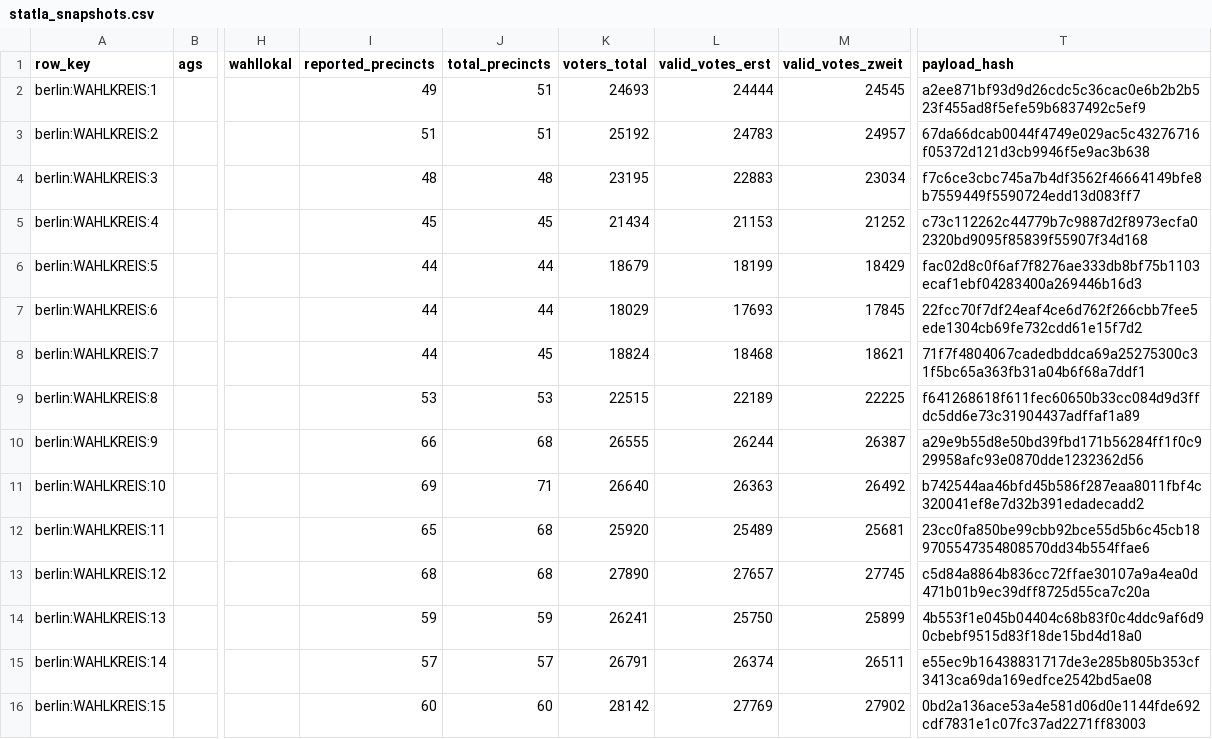
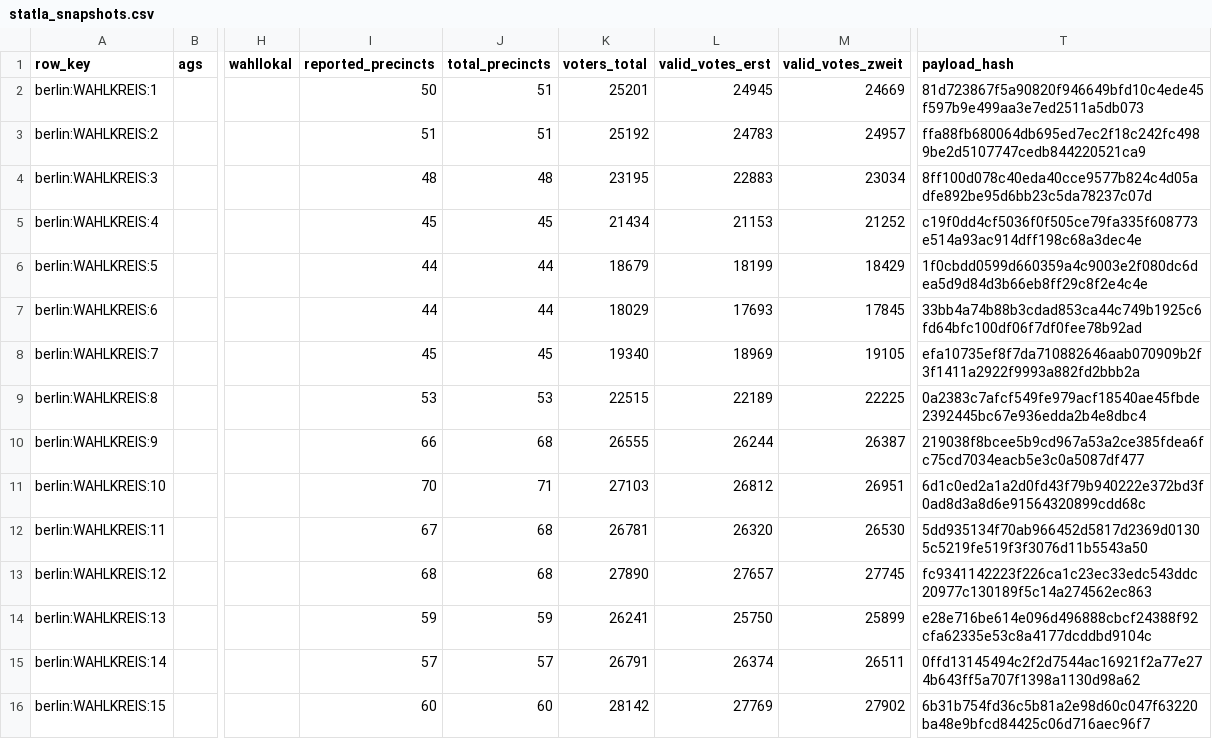
Before and after one commit to volzinnovation/wahl-monitor.de, a CSV file: data/2026-be/latest/statla_snapshots.csv, drawn as a sheet; only a part is shown, gaps mark what is left out; the diff covers the shown part only; the diff names each change by its address in the sheet, - before the commit and + after, or states it on an @@ line.

```diff
--- a/data/2026-be/latest/statla_snapshots.csv
+++ b/data/2026-be/latest/statla_snapshots.csv
-I2 (reported_precincts): 49
+I2 (reported_precincts): 50
-K2 (voters_total): 24693
+K2 (voters_total): 25201
-L2 (valid_votes_erst): 24444
+L2 (valid_votes_erst): 24945
-M2 (valid_votes_zweit): 24545
+M2 (valid_votes_zweit): 24669
-T2 (payload_hash): a2ee871bf93d9d26cdc5c36cac0e6b2b2b523f455ad8f5efe59b6837492c5ef9
+T2 (payload_hash): 81d723867f5a90820f946649bfd10c4ede45f597b9e499aa3e7ed2511a5db073
-T3 (payload_hash): 67da66dcab0044f4749e029ac5c43276716f05372d121d3cb9946f5e9ac3b638
+T3 (payload_hash): ffa88fb680064db695ed7ec2f18c242fc4989be2d5107747cedb844220521ca9
-T4 (payload_hash): f7c6ce3cbc745a7b4df3562f46664149bfe8b7559449f5590724edd13d083ff7
+T4 (payload_hash): 8ff100d078c40eda40cce9577b824c4d05adfe892be95d6bb23c5da78237c07d
-T5 (payload_hash): c73c112262c44779b7c9887d2f8973ecfa02320bd9095f85839f55907f34d168
+T5 (payload_hash): c19f0dd4cf5036f0f505ce79fa335f608773e514a93ac914dff198c68a3dec4e
-T6 (payload_hash): fac02d8c0f6af7f8276ae333db8bf75b1103ecaf1ebf04283400a269446b16d3
+T6 (payload_hash): 1f0cbdd0599d660359a4c9003e2f080dc6dea5d9d84d3b66eb8ff29c8f2e4c4e
-T7 (payload_hash): 22fcc70f7df24eaf4ce6d762f266cbb7fee5ede1304cb69fe732cdd61e15f7d2
+T7 (payload_hash): 33bb4a74b88b3cdad853ca44c749b1925c6fd64bfc100df06f7df0fee78b92ad
-I8 (reported_precincts): 44
+I8 (reported_precincts): 45
-K8 (voters_total): 18824
+K8 (voters_total): 19340
-L8 (valid_votes_erst): 18468
+L8 (valid_votes_erst): 18969
-M8 (valid_votes_zweit): 18621
+M8 (valid_votes_zweit): 19105
-T8 (payload_hash): 71f7f4804067cadedbddca69a25275300c31f5bc65a363fb31a04b6f68a7ddf1
+T8 (payload_hash): efa10735ef8f7da710882646aab070909b2f3f1411a2922f9993a882fd2bbb2a
-T9 (payload_hash): f641268618f611fec60650b33cc084d9d3ffdc5dd6e73c31904437adffaf1a89
+T9 (payload_hash): 0a2383c7afcf549fe979acf18540ae45fbde2392445bc67e936edda2b4e8dbc4
-T10 (payload_hash): a29e9b55d8e50bd39fbd171b56284ff1f0c929958afc93e0870dde1232362d56
+T10 (payload_hash): 219038f8bcee5b9cd967a53a2ce385fdea6fc75cd7034eacb5e3c0a5087df477
-I11 (reported_precincts): 69
+I11 (reported_precincts): 70
-K11 (voters_total): 26640
+K11 (voters_total): 27103
-L11 (valid_votes_erst): 26363
+L11 (valid_votes_erst): 26812
-M11 (valid_votes_zweit): 26492
+M11 (valid_votes_zweit): 26951
-T11 (payload_hash): b742544aa46bfd45b586f287eaa8011fbf4c320041ef8e7d32b391edadecadd2
+T11 (payload_hash): 6d1c0ed2a1a2d0fd43f79b940222e372bd3f0ad8d3a8d6e91564320899cdd68c
-I12 (reported_precincts): 65
+I12 (reported_precincts): 67
-K12 (voters_total): 25920
+K12 (voters_total): 26781
-L12 (valid_votes_erst): 25489
+L12 (valid_votes_erst): 26320
-M12 (valid_votes_zweit): 25681
+M12 (valid_votes_zweit): 26530
-T12 (payload_hash): 23cc0fa850be99cbb92bce55d5b6c45cb189705547354808570dd34b554ffae6
+T12 (payload_hash): 5dd935134f70ab966452d5817d2369d01305c5219fe519f3f3076d11b5543a50
-T13 (payload_hash): c5d84a8864b836cc72ffae30107a9a4ea0d471b01b9ec39dff8725d55ca7c20a
+T13 (payload_hash): fc9341142223f226ca1c23ec33edc543ddc20977c130189f5c14a274562ec863
-T14 (payload_hash): 4b553f1e045b04404c68b83f0c4ddc9af6d90cbebf9515d83f18de15bd4d18a0
+T14 (payload_hash): e28e716be614e096d496888cbcf24388f92cfa62335e53c8a4177dcddbd9104c
-T15 (payload_hash): e55ec9b16438831717de3e285b805b353cf3413ca69da169edfce2542bd5ae08
+T15 (payload_hash): 0ffd13145494c2f2d7544ac16921f2a77e274b643ff5a707f1398a1130d98a62
-T16 (payload_hash): 0bd2a136ace53a4e581d06d0e1144fde692cdf7831e1c07fc37ad2271ff83003
+T16 (payload_hash): 6b31b754fd36c5b81a2e98d60c047f63220ba48e9bfcd84425c06d716aec96f7
```
Also changed, not shown: 167 edited cells elsewhere in this file, data/2026-be/latest/official-results-source.csv, data/2026-be/latest/statla_party_results.csv, 11 other files.
